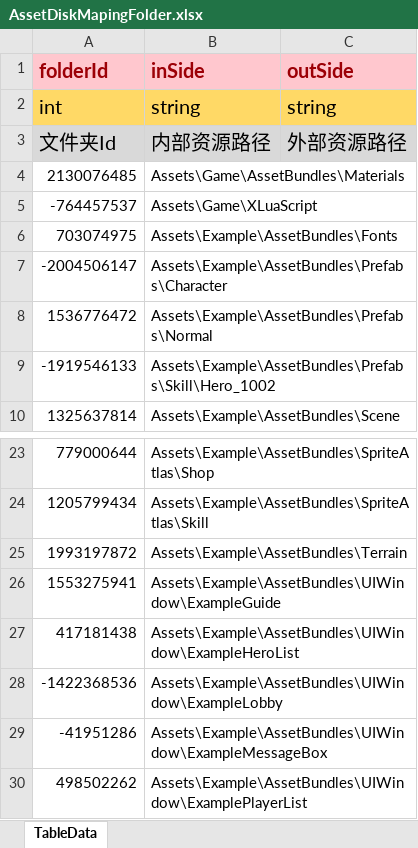
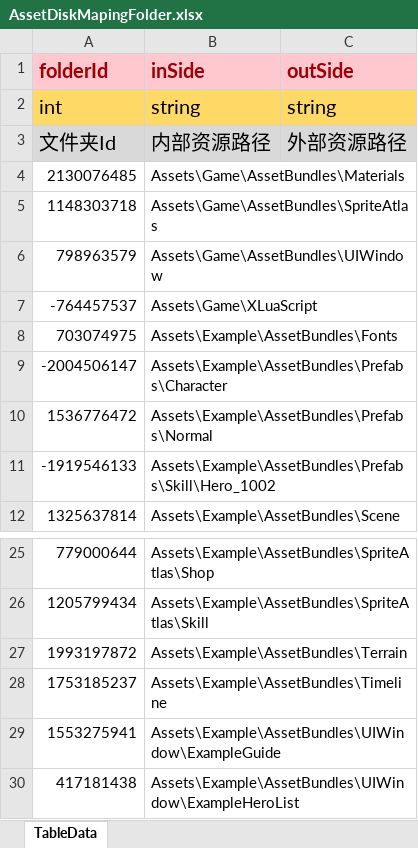
Before and after one commit to LunaticToy47/StrayFogUnity3d, an Excel workbook: Assets/Game/Editor/XLS_Config/AssetDiskMapingFolder.xlsx, sheet TableData, drawn as a sheet; only a part is shown, gaps mark what is left out; the shorter side is filled out with more unchanged rows; values as stored, in another font and other column widths than the file's, no borders; conditional formats not drawn; the diff names each change by its address in the sheet, - before the commit and + after, or states it on an @@ line.

```diff
--- a/Assets/Game/Editor/XLS_Config/AssetDiskMapingFolder.xlsx (sheet TableData)
+++ b/Assets/Game/Editor/XLS_Config/AssetDiskMapingFolder.xlsx (sheet TableData)
+row 5: 1148303718 | Assets\Game\AssetBundles\SpriteAtlas
+row 6: 798963579 | Assets\Game\AssetBundles\UIWindow
+row 28: 1753185237 | Assets\Example\AssetBundles\Timeline
```
Also changed, not shown: Assets/Game/Editor/XLS_Config/AssetDiskMapingFile.xlsx, 5 other files.
